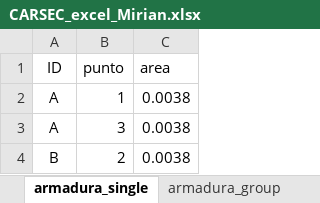
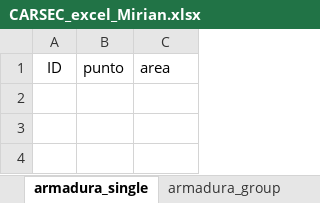
Before and after one commit to NamNguyen2015/CARSECN_APPLICATIONS, an Excel workbook: CARSEC_excel_Mirian.xlsx, sheet armadura_single, drawn as a sheet; values as stored, in another font and other column widths than the file's, no borders; the diff names each change by its address in the sheet, - before the commit and + after, or states it on an @@ line.

```diff
--- a/CARSEC_excel_Mirian.xlsx (sheet armadura_single)
+++ b/CARSEC_excel_Mirian.xlsx (sheet armadura_single)
-row 2: A | 1 | 0.0038
-row 3: A | 3 | 0.0038
-row 4: B | 2 | 0.0038
```
Also changed, not shown: sheet LC, sheet puntos, sheet armadura_group, sheet cable_group, sheet cable_single, sheet hueco_circular, 3 more sheets.
